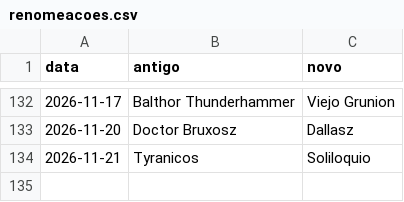
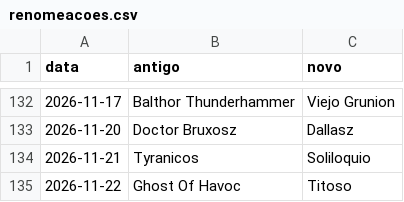
Before and after one commit to tiagowitt/dashboard-tibia, a CSV file: dados/Collabra/renomeacoes.csv, drawn as a sheet; only a part is shown, gaps mark what is left out.

```diff
--- a/dados/Collabra/renomeacoes.csv
+++ b/dados/Collabra/renomeacoes.csv
@@ -134 +134,2 @@ data,antigo,novo
 2026-11-21,Tyranicos,Soliloquio
+2026-11-22,Ghost Of Havoc,Titoso
```
Also changed, not shown: 31 other files.
